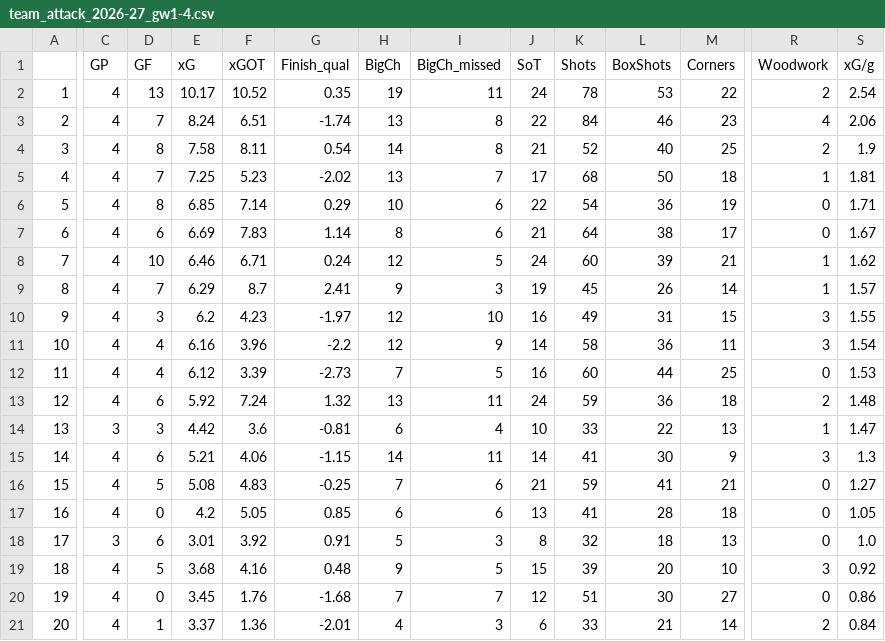
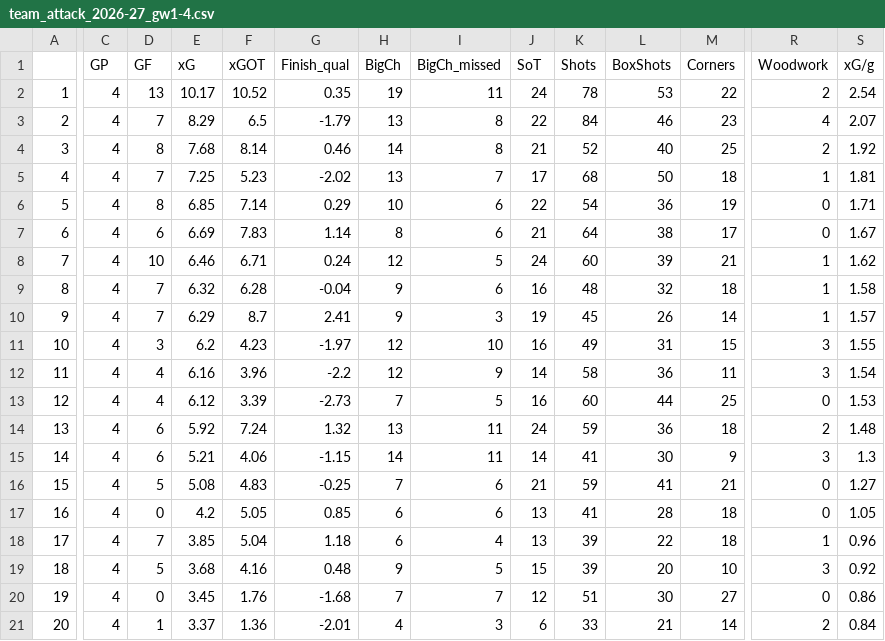
Before and after one commit to glham/fpl-team-analyzer, a CSV file: public/team_attack_2026-27_gw1-4.csv, drawn as a sheet; only a part is shown, gaps mark what is left out; removed rows and columns are numbered as before the commit, all else as after; rows hold the shown columns only; the diff names each change by its address in the sheet, - before the commit and + after, or states it on an @@ line.

```diff
--- a/public/team_attack_2026-27_gw1-4.csv
+++ b/public/team_attack_2026-27_gw1-4.csv
-E3 (xG): 8.24
+E3 (xG): 8.29
-F3 (xGOT): 6.51
+F3 (xGOT): 6.5
-G3 (Finish_qual): -1.74
+G3 (Finish_qual): -1.79
-S3 (xG/g): 2.06
+S3 (xG/g): 2.07
-E4 (xG): 7.58
+E4 (xG): 7.68
-F4 (xGOT): 8.11
+F4 (xGOT): 8.14
-G4 (Finish_qual): 0.54
+G4 (Finish_qual): 0.46
-S4 (xG/g): 1.9
+S4 (xG/g): 1.92
+row 9: 8 | 4 | 7 | 6.32 | 6.28 | -0.04 | 9 | 6 | 16 | 48 | 32 | 18 | 1 | 1.58
-A10: 8
+A10: 9
-A11: 9
+A11: 10
-A12: 10
+A12: 11
-A13: 11
+A13: 12
-A14: 12
+A14: 13
-row 14: 13 | 3 | 3 | 4.42 | 3.6 | -0.81 | 6 | 4 | 10 | 33 | 22 | 13 | 1 | 1.47
-C18 (GP): 3
+C18 (GP): 4
-D18 (GF): 6
+D18 (GF): 7
-E18 (xG): 3.01
+E18 (xG): 3.85
-F18 (xGOT): 3.92
+F18 (xGOT): 5.04
-G18 (Finish_qual): 0.91
+G18 (Finish_qual): 1.18
-H18 (BigCh): 5
+H18 (BigCh): 6
-I18 (BigCh_missed): 3
+I18 (BigCh_missed): 4
-J18 (SoT): 8
+J18 (SoT): 13
-K18 (Shots): 32
+K18 (Shots): 39
-L18 (BoxShots): 18
+L18 (BoxShots): 22
-M18 (Corners): 13
+M18 (Corners): 18
-R18 (Woodwork): 0
+R18 (Woodwork): 1
-S18 (xG/g): 1.0
+S18 (xG/g): 0.96
```
Also changed, not shown: public/fixtures_2026-27.csv, public/player_attack_2026-27_gw1-4.csv, 7 other files.
